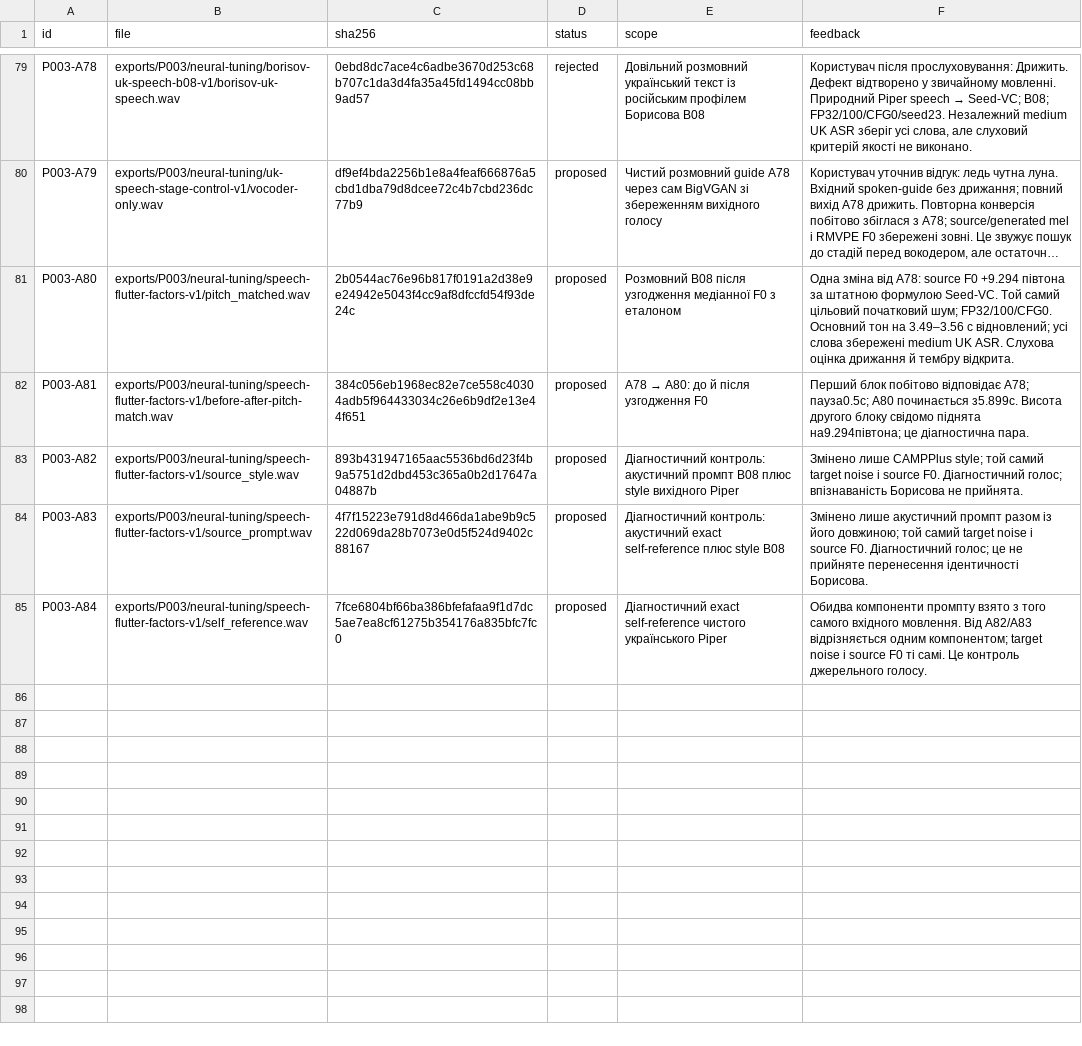
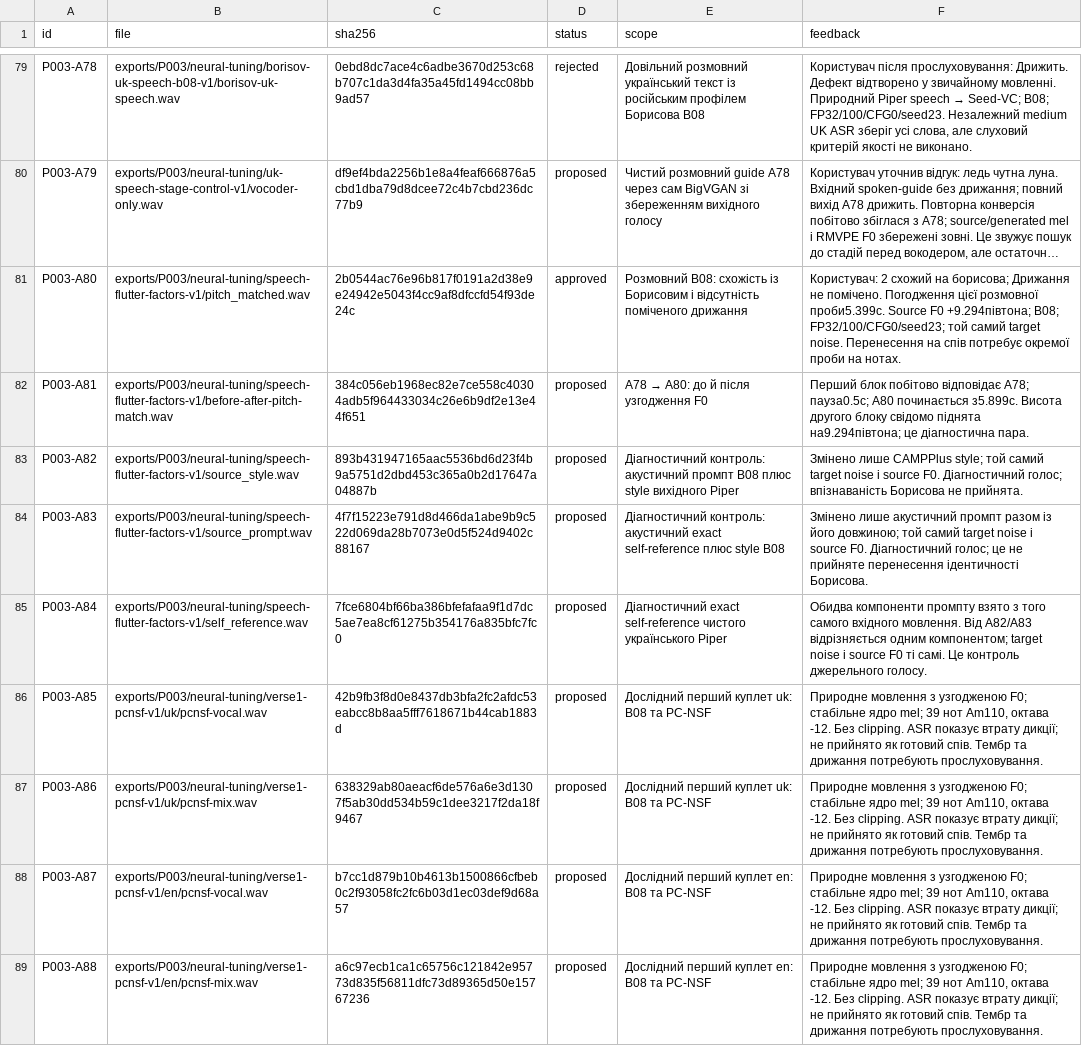
Before and after one commit to michkovsky/za-dvoma-zaitsiamy-dub, a CSV file: pilots/P003/artifacts.csv, drawn as a sheet; only a part is shown, gaps mark what is left out; long unchanged cells end in …; the diff names each change by its address in the sheet, - before the commit and + after, or states it on an @@ line.

```diff
--- a/pilots/P003/artifacts.csv
+++ b/pilots/P003/artifacts.csv
-D81 (status): proposed
+D81 (status): approved
-E81 (scope): Розмовний B08 після узгодження медіанної F0 з еталоном
+E81 (scope): Розмовний B08: схожість із Борисовим і відсутність поміченого дрижання
-F81 (feedback): Одна зміна від A78: source F0 +9.294 півтона за штатною формулою Seed-VC. Той самий цільовий початковий шум; FP32/100/CFG0. Основний тон на 3.49–3.56 с відновлений; усі слова збережені medium UK ASR. Слухова оцінка дрижання й тембру відкрита.
+F81 (feedback): Користувач: 2 схожий на борисова; Дрижання не помічено. Погодження цієї розмовної проби5.399с. Source F0 +9.294півтона; B08; FP32/100/CFG0/seed23; той самий target noise. Перенесення на спів потребує окремої проби на нотах.
+row 86: P003-A85 | exports/P003/neural-tuning/verse1-pcnsf-v1/uk/pcnsf-vocal.wav | 42b9fb3f8d0e8437db3bfa2fc2afdc53eabcc8b8aa5fff7618671b44cab1883d | proposed | Дослідний перший куплет uk: B08 та PC-NSF | Природне мовлення з узгодженою F0; стабільне ядро mel; 39 нот Am110, октава -12. Без clipping. ASR показує втрату дикції; не прийнято як готовий спів. Тембр та дрижання потребують прослуховування.
+row 87: P003-A86 | exports/P003/neural-tuning/verse1-pcnsf-v1/uk/pcnsf-mix.wav | 638329ab80aeacf6de576a6e3d1307f5ab30dd534b59c1dee3217f2da18f9467 | proposed | Дослідний перший куплет uk: B08 та PC-NSF | Природне мовлення з узгодженою F0; стабільне ядро mel; 39 нот Am110, октава -12. Без clipping. ASR показує втрату дикції; не прийнято як готовий спів. Тембр та дрижання потребують прослуховування.
+row 88: P003-A87 | exports/P003/neural-tuning/verse1-pcnsf-v1/en/pcnsf-vocal.wav | b7cc1d879b10b4613b1500866cfbeb0c2f93058fc2fc6b03d1ec03def9d68a57 | proposed | Дослідний перший куплет en: B08 та PC-NSF | Природне мовлення з узгодженою F0; стабільне ядро mel; 39 нот Am110, октава -12. Без clipping. ASR показує втрату дикції; не прийнято як готовий спів. Тембр та дрижання потребують прослуховування.
+row 89: P003-A88 | exports/P003/neural-tuning/verse1-pcnsf-v1/en/pcnsf-mix.wav | a6c97ecb1ca1c65756c121842e95773d835f56811dfc73d89365d50e15767236 | proposed | Дослідний перший куплет en: B08 та PC-NSF | Природне мовлення з узгодженою F0; стабільне ядро mel; 39 нот Am110, октава -12. Без clipping. ASR показує втрату дикції; не прийнято як готовий спів. Тембр та дрижання потребують прослуховування.
```
Also changed, not shown: 4 other files.
